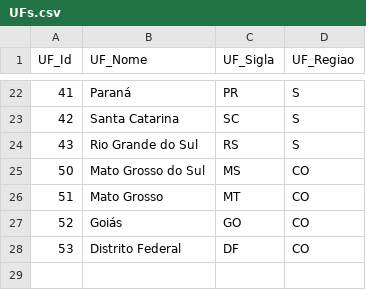
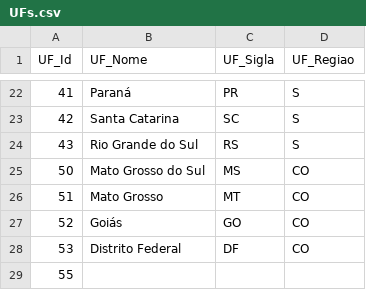
Before and after one commit to Murilojunqueira/TransitoCovid, a CSV file: data/dataset/UFs.csv, drawn as a sheet; only a part is shown, gaps mark what is left out; the diff names each change by its address in the sheet, - before the commit and + after, or states it on an @@ line.

```diff
--- a/data/dataset/UFs.csv
+++ b/data/dataset/UFs.csv
+row 29: 55
```
Also changed, not shown: 1 other file.
